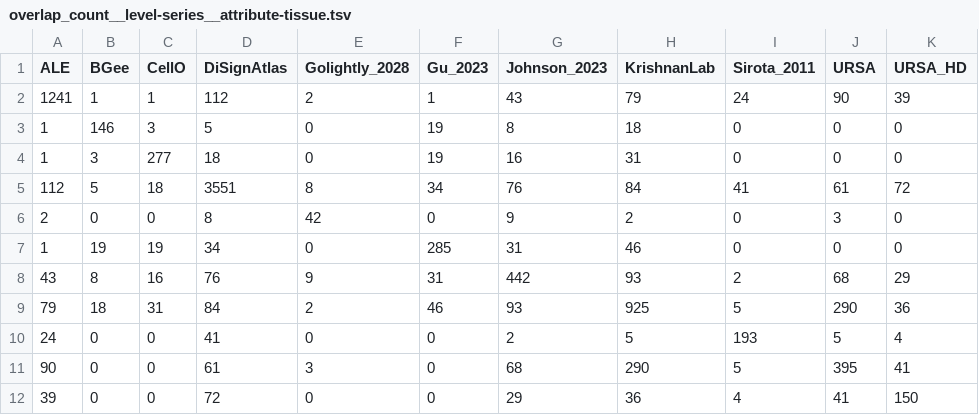
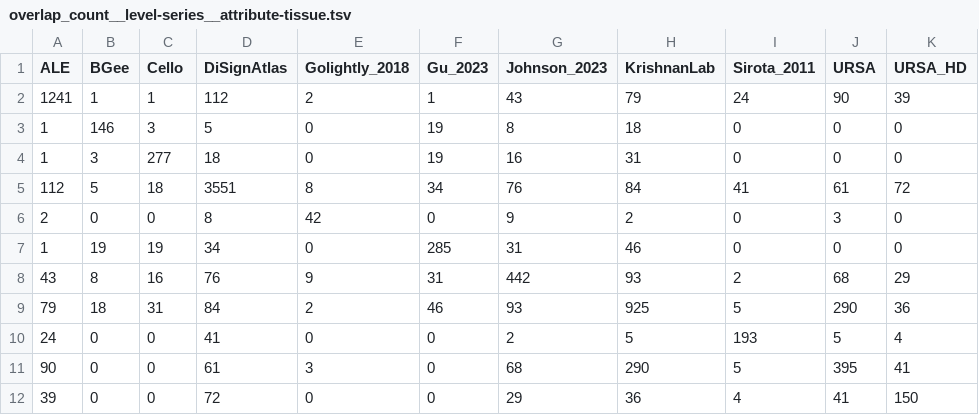
Before and after one commit to krishnanlab/meta-hq, a TSV file: results/pre_harmonization/overlap_count__level-series__attribute-tissue.tsv, drawn as a sheet.

```diff
--- a/results/pre_harmonization/overlap_count__level-series__attribute-tissue.tsv
+++ b/results/pre_harmonization/overlap_count__level-series__attribute-tissue.tsv
@@ -1,2 +1,2 @@
-ALE	BGee	CellO	DiSignAtlas	Golightly_2028	Gu_2023	Johnson_2023	KrishnanLab	Sirota_2011	URSA	URSA_HD
+ALE	BGee	Cello	DiSignAtlas	Golightly_2018	Gu_2023	Johnson_2023	KrishnanLab	Sirota_2011	URSA	URSA_HD
 1241	1	1	112	2	1	43	79	24	90	39
```
Also changed, not shown: results/pre_harmonization/overlap_count__level-sample__attribute-tissue.tsv, results/pre_harmonization/overlap_percent__level-sample__attribute-age.tsv, 10 other files.
